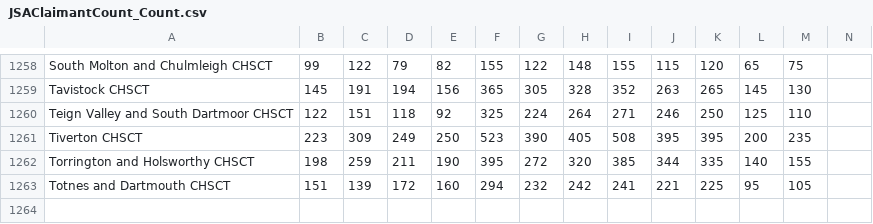
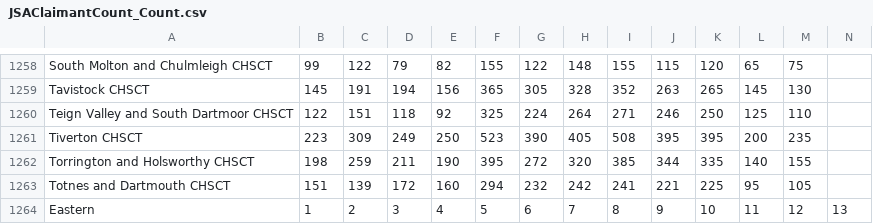
Before and after one commit to Devon-County-Council/jsna, a CSV file: JSAClaimantCount_Count.csv, drawn as a sheet; only a part is shown, gaps mark what is left out.

Commit message:
Update JSAClaimantCount_Count.csv

```diff
--- a/JSAClaimantCount_Count.csv
+++ b/JSAClaimantCount_Count.csv
@@ -1263 +1263,2 @@ Torrington and Holsworthy CHSCT,198,259,211,190,395,272,320,385,344,335,140,155,
 Totnes and Dartmouth CHSCT,151,139,172,160,294,232,242,241,221,225,95,105,
+Eastern,1,2,3,4,5,6,7,8,9,10,11,12,13
```
